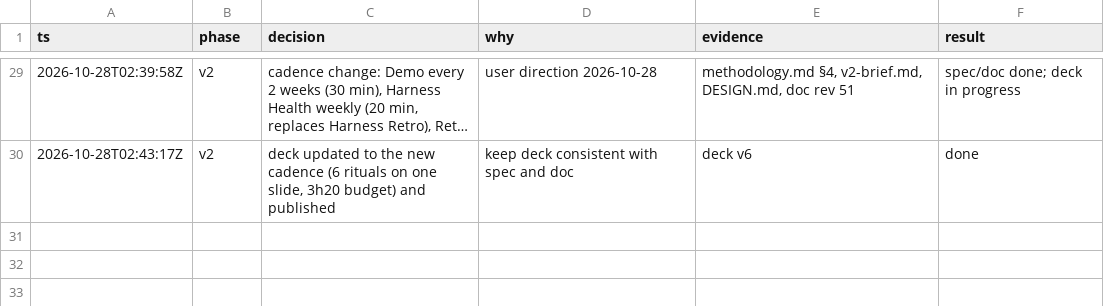
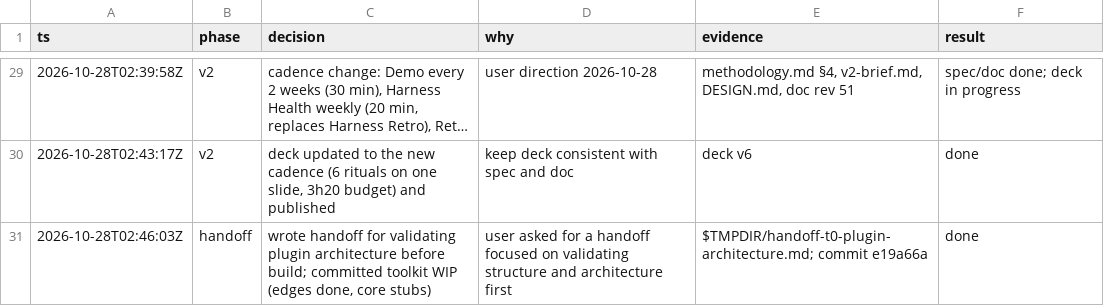
Before and after one commit to IamP5/t0-aidlc, a TSV file: .audit/aidlc-build.tsv, drawn as a sheet; only a part is shown, gaps mark what is left out; long unchanged cells end in ….

```diff
--- a/.audit/aidlc-build.tsv
+++ b/.audit/aidlc-build.tsv
@@ -30 +30,2 @@ ts	phase	decision	why	evidence	result
 2026-10-28T02:43:17Z	v2	deck updated to the new cadence (6 rituals on one slide, 3h20 budget) and published	keep deck consistent with spec and doc	deck v6	done
+2026-10-28T02:46:03Z	handoff	wrote handoff for validating plugin architecture before build; committed toolkit WIP (edges done, core stubs)	user asked for a handoff focused on validating structure and architecture first	$TMPDIR/handoff-t0-plugin-architecture.md; commit e19a66a	done
```
